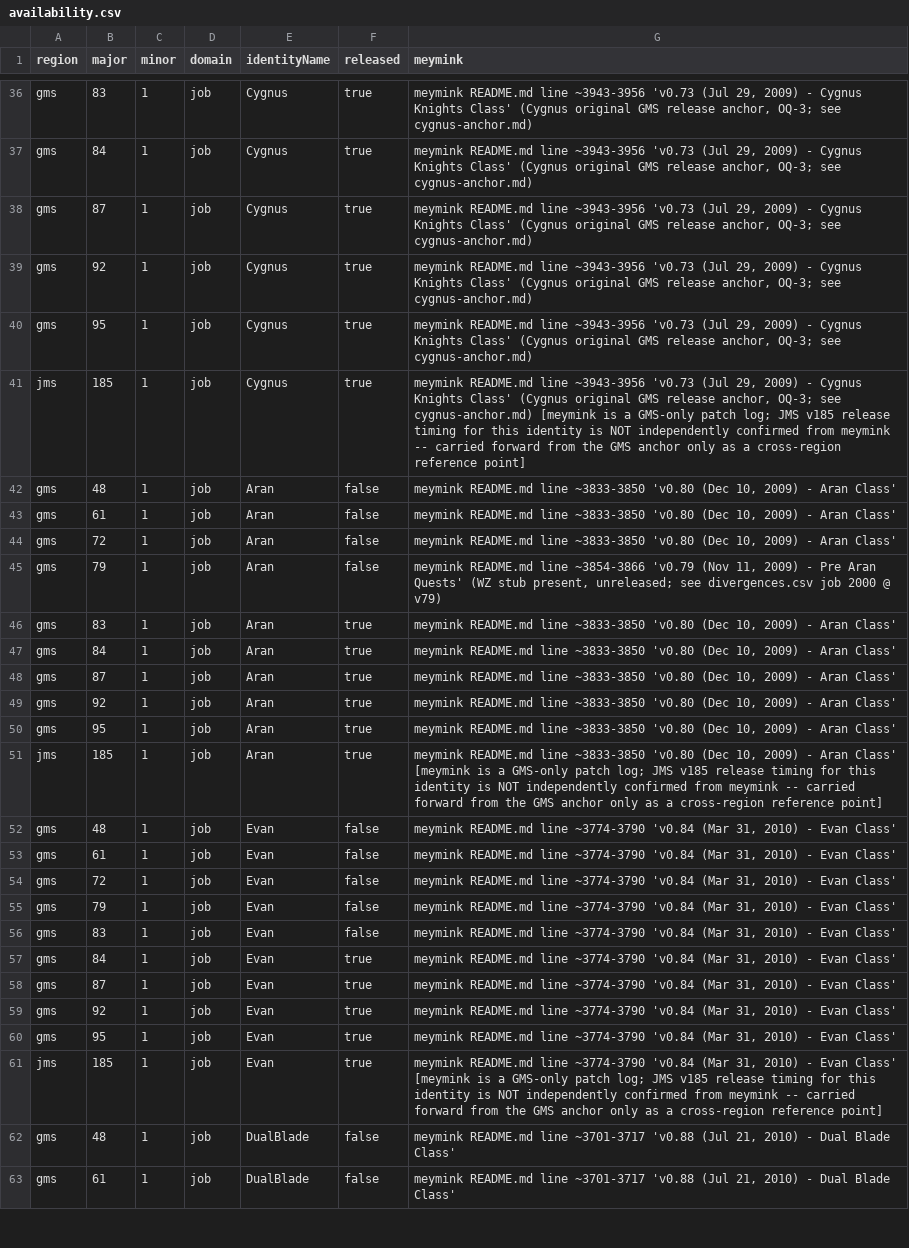
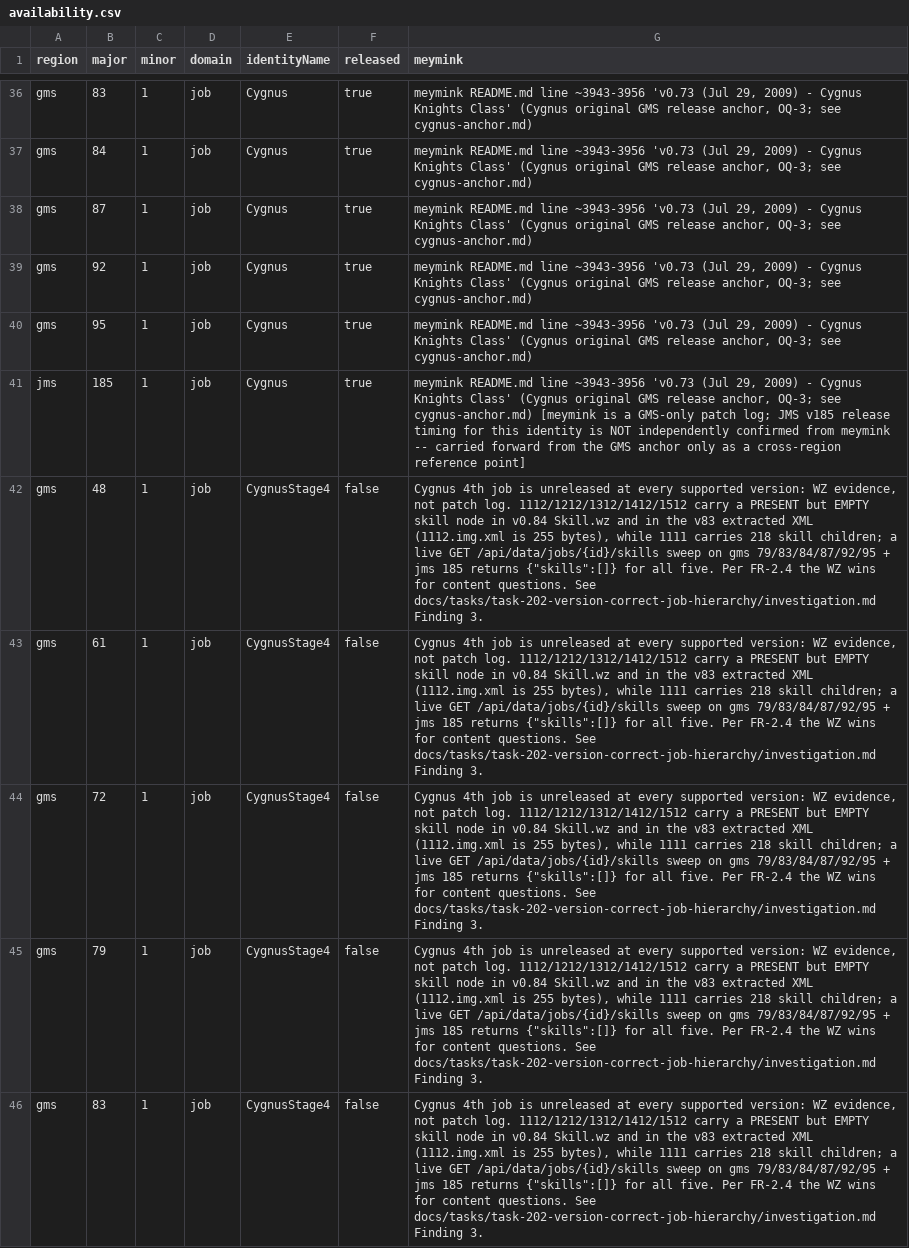
Before and after one commit to Chronicle20/atlas, a CSV file: docs/tasks/task-187-version-aware-id-semantics/audit/availability.csv, drawn as a sheet; only a part is shown, gaps mark what is left out; the shorter side is filled out with more unchanged rows; the diff covers the shown part only; the diff names each change by its address in the sheet, - before the commit and + after, or states it on an @@ line.

```diff
--- a/docs/tasks/task-187-version-aware-id-semantics/audit/availability.csv
+++ b/docs/tasks/task-187-version-aware-id-semantics/audit/availability.csv
+row 42: gms | 48 | 1 | job | CygnusStage4 | false | Cygnus 4th job is unreleased at every supported version: WZ evidence, not patch log. 1112/1212/1312/1412/1512 carry a PRESENT but EMPTY skill node in v0.84 Skill.wz and in the v83 extracted XML (1112.img.xml is 255 bytes), while 1111 carries 218 skill children; a live GET /api/data/jobs/{id}/skills sweep on gms 79/83/84/87/92/95 + jms 185 returns {"skills":[]} for all five. Per FR-2.4 the WZ wins for content questions. See docs/tasks/task-202-version-correct-job-hierarchy/investigation.md Finding 3.
+row 43: gms | 61 | 1 | job | CygnusStage4 | false | Cygnus 4th job is unreleased at every supported version: WZ evidence, not patch log. 1112/1212/1312/1412/1512 carry a PRESENT but EMPTY skill node in v0.84 Skill.wz and in the v83 extracted XML (1112.img.xml is 255 bytes), while 1111 carries 218 skill children; a live GET /api/data/jobs/{id}/skills sweep on gms 79/83/84/87/92/95 + jms 185 returns {"skills":[]} for all five. Per FR-2.4 the WZ wins for content questions. See docs/tasks/task-202-version-correct-job-hierarchy/investigation.md Finding 3.
+row 44: gms | 72 | 1 | job | CygnusStage4 | false | Cygnus 4th job is unreleased at every supported version: WZ evidence, not patch log. 1112/1212/1312/1412/1512 carry a PRESENT but EMPTY skill node in v0.84 Skill.wz and in the v83 extracted XML (1112.img.xml is 255 bytes), while 1111 carries 218 skill children; a live GET /api/data/jobs/{id}/skills sweep on gms 79/83/84/87/92/95 + jms 185 returns {"skills":[]} for all five. Per FR-2.4 the WZ wins for content questions. See docs/tasks/task-202-version-correct-job-hierarchy/investigation.md Finding 3.
+row 45: gms | 79 | 1 | job | CygnusStage4 | false | Cygnus 4th job is unreleased at every supported version: WZ evidence, not patch log. 1112/1212/1312/1412/1512 carry a PRESENT but EMPTY skill node in v0.84 Skill.wz and in the v83 extracted XML (1112.img.xml is 255 bytes), while 1111 carries 218 skill children; a live GET /api/data/jobs/{id}/skills sweep on gms 79/83/84/87/92/95 + jms 185 returns {"skills":[]} for all five. Per FR-2.4 the WZ wins for content questions. See docs/tasks/task-202-version-correct-job-hierarchy/investigation.md Finding 3.
+row 46: gms | 83 | 1 | job | CygnusStage4 | false | Cygnus 4th job is unreleased at every supported version: WZ evidence, not patch log. 1112/1212/1312/1412/1512 carry a PRESENT but EMPTY skill node in v0.84 Skill.wz and in the v83 extracted XML (1112.img.xml is 255 bytes), while 1111 carries 218 skill children; a live GET /api/data/jobs/{id}/skills sweep on gms 79/83/84/87/92/95 + jms 185 returns {"skills":[]} for all five. Per FR-2.4 the WZ wins for content questions. See docs/tasks/task-202-version-correct-job-hierarchy/investigation.md Finding 3.
```
Also changed, not shown: 6 added rows elsewhere in this file, 10 other files.
